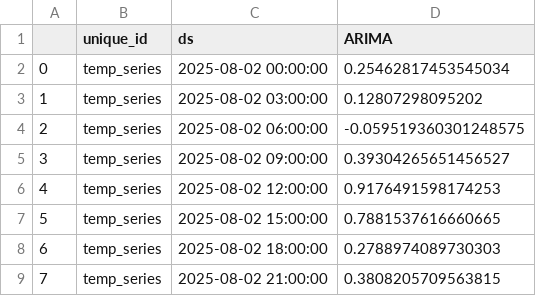
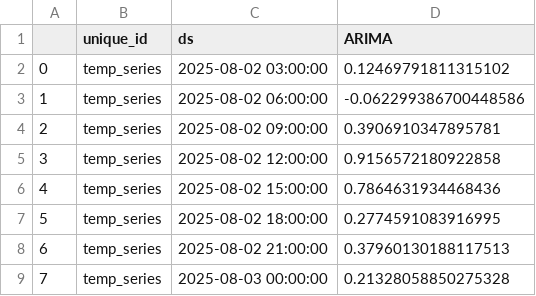
Before and after one commit to Myboo235/weather_forecast_app, a CSV file: model/sarima/sarima_forecast.csv, drawn as a sheet.

```diff
--- a/model/sarima/sarima_forecast.csv
+++ b/model/sarima/sarima_forecast.csv
@@ -1,9 +1,9 @@
 ,unique_id,ds,ARIMA
-0,temp_series,2025-08-02 00:00:00,0.25462817453545034
-1,temp_series,2025-08-02 03:00:00,0.12807298095202
-2,temp_series,2025-08-02 06:00:00,-0.059519360301248575
-3,temp_series,2025-08-02 09:00:00,0.39304265651456527
-4,temp_series,2025-08-02 12:00:00,0.9176491598174253
-5,temp_series,2025-08-02 15:00:00,0.7881537616660665
-6,temp_series,2025-08-02 18:00:00,0.2788974089730303
-7,temp_series,2025-08-02 21:00:00,0.3808205709563815
+0,temp_series,2025-08-02 03:00:00,0.12469791811315102
+1,temp_series,2025-08-02 06:00:00,-0.062299386700448586
+2,temp_series,2025-08-02 09:00:00,0.3906910347895781
+3,temp_series,2025-08-02 12:00:00,0.9156572180922858
+4,temp_series,2025-08-02 15:00:00,0.7864631934468436
+5,temp_series,2025-08-02 18:00:00,0.2774591083916995
+6,temp_series,2025-08-02 21:00:00,0.37960130188117513
+7,temp_series,2025-08-03 00:00:00,0.21328058850275328
```
Also changed, not shown: model/sarima/sarima_forecast_reversed.csv.
